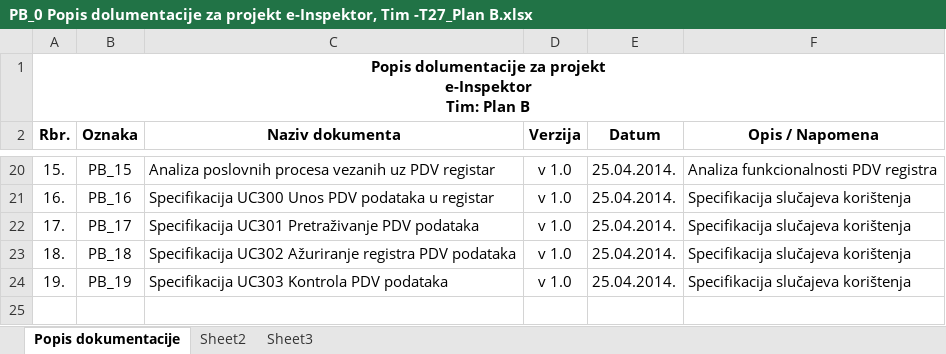
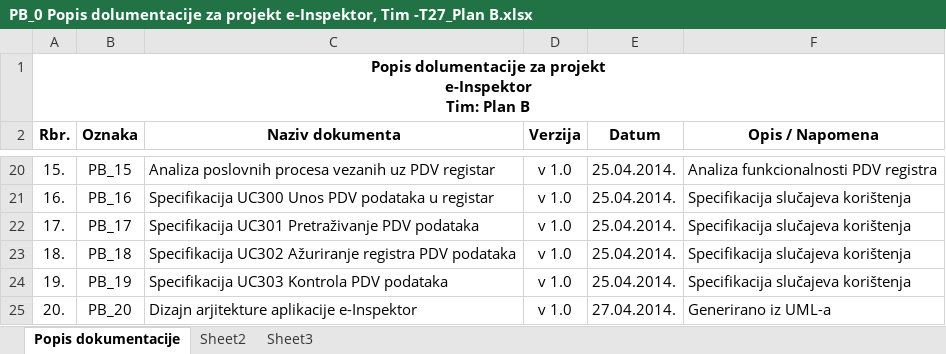
Before and after one commit to foivz/RepositoryTeam27, an Excel workbook: Projekt/PB_0 Popis dolumentacije za projekt e-Inspektor, Tim -T27_Plan B.xlsx, sheet Popis dokumentacije, drawn as a sheet; only a part is shown, gaps mark what is left out; values as stored, in another font and other column widths than the file's, no borders; the diff names each change by its address in the sheet, - before the commit and + after, or states it on an @@ line.

Commit message:
Ažuriranje dokumentacije
Ažuriranje dokumentacije za potrebe 1. Provjere

```diff
--- a/Projekt/PB_0 Popis dolumentacije za projekt e-Inspektor, Tim -T27_Plan B.xlsx (sheet Popis dokumentacije)
+++ b/Projekt/PB_0 Popis dolumentacije za projekt e-Inspektor, Tim -T27_Plan B.xlsx (sheet Popis dokumentacije)
+row 25: 20. | PB_20 | Dizajn arjitekture aplikacije e-Inspektor | v 1.0 | 27.04.2014. | Generirano iz UML-a
```
Also changed, not shown: 17 other files.
